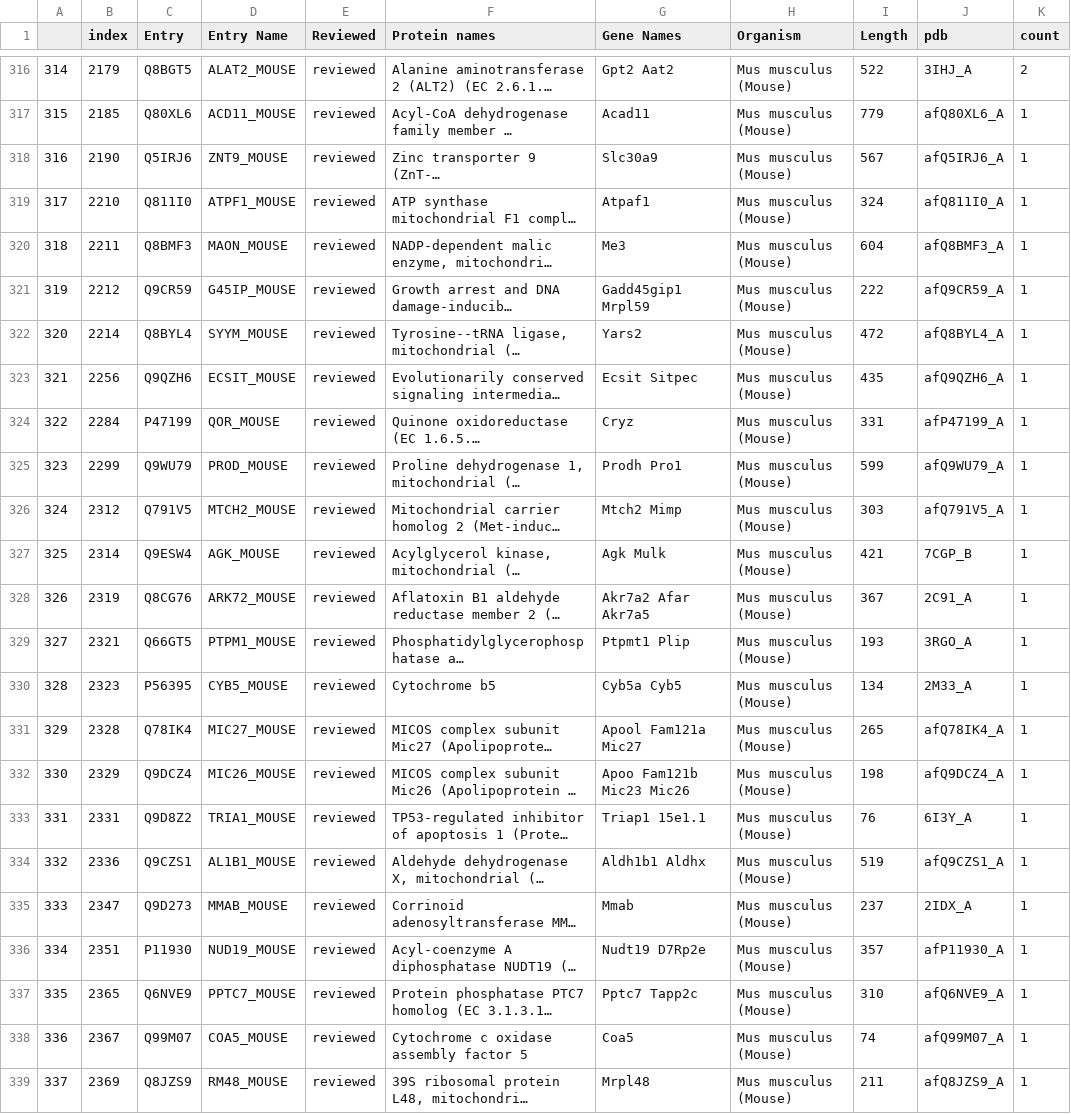
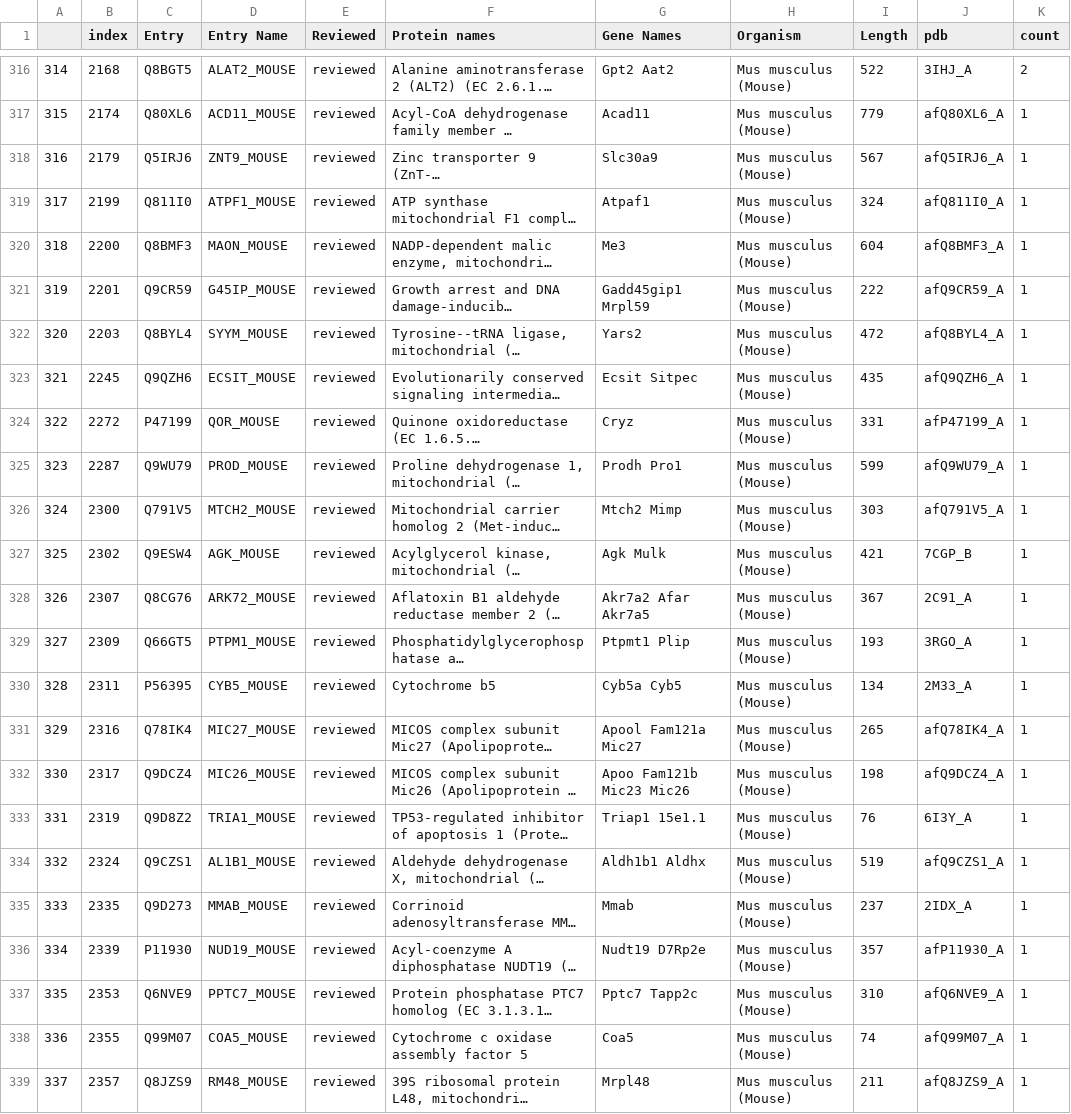
Before and after one commit to KohlbacherLab/CLAUDIO, a CSV file: data/out/full/liu18_schweppe17_linked_residues_intra-homo_2370_nonredundant_unique_proteins.csv, drawn as a sheet; only a part is shown, gaps mark what is left out; long unchanged cells end in …; the diff covers the shown part only; the diff names each change by its address in the sheet, - before the commit and + after, or states it on an @@ line.

```diff
--- a/data/out/full/liu18_schweppe17_linked_residues_intra-homo_2370_nonredundant_unique_proteins.csv
+++ b/data/out/full/liu18_schweppe17_linked_residues_intra-homo_2370_nonredundant_unique_proteins.csv
-B316 (index): 2179
+B316 (index): 2168
-B317 (index): 2185
+B317 (index): 2174
-B318 (index): 2190
+B318 (index): 2179
-B319 (index): 2210
+B319 (index): 2199
-B320 (index): 2211
+B320 (index): 2200
-B321 (index): 2212
+B321 (index): 2201
-B322 (index): 2214
+B322 (index): 2203
-B323 (index): 2256
+B323 (index): 2245
-B324 (index): 2284
+B324 (index): 2272
-B325 (index): 2299
+B325 (index): 2287
-B326 (index): 2312
+B326 (index): 2300
-B327 (index): 2314
+B327 (index): 2302
-B328 (index): 2319
+B328 (index): 2307
-B329 (index): 2321
+B329 (index): 2309
-B330 (index): 2323
+B330 (index): 2311
-B331 (index): 2328
+B331 (index): 2316
-B332 (index): 2329
+B332 (index): 2317
-B333 (index): 2331
+B333 (index): 2319
-B334 (index): 2336
+B334 (index): 2324
-B335 (index): 2347
+B335 (index): 2335
-B336 (index): 2351
+B336 (index): 2339
-B337 (index): 2365
+B337 (index): 2353
-B338 (index): 2367
+B338 (index): 2355
-B339 (index): 2369
+B339 (index): 2357
```
Also changed, not shown: 81 edited cells elsewhere in this file, data/out/full/liu18_schweppe17_linked_residues_intra-homo_2370_nonredundant_unique_pairs.csv, 22 other files.
